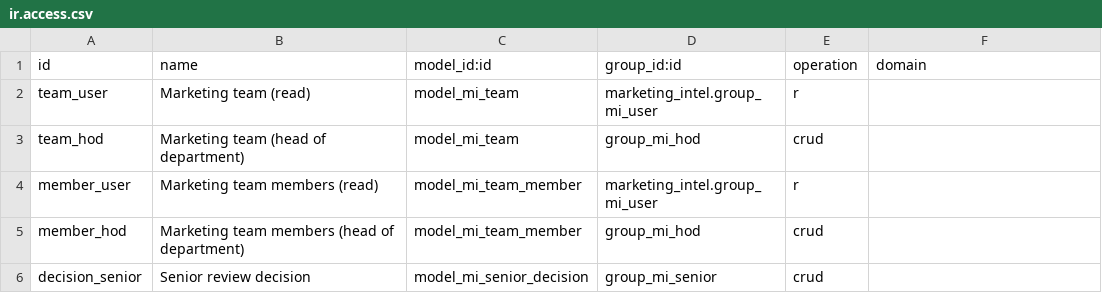
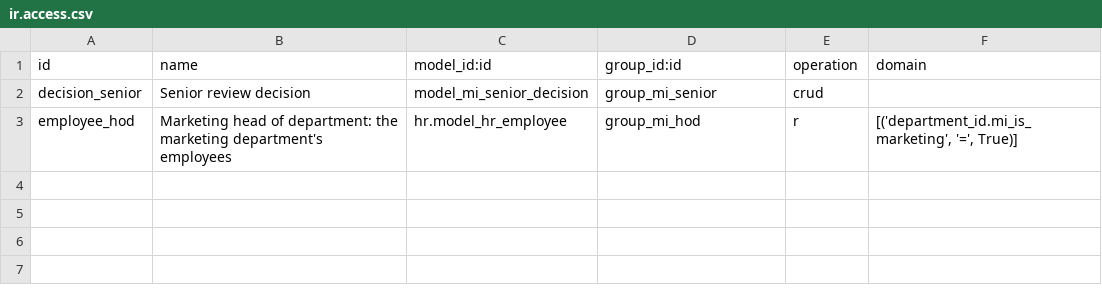
Before and after one commit to MetricPal/odoo, a CSV file: addons/marketing_intel_team/security/ir.access.csv, drawn as a sheet.

```diff
--- a/addons/marketing_intel_team/security/ir.access.csv
+++ b/addons/marketing_intel_team/security/ir.access.csv
@@ -1,6 +1,3 @@
 id,name,model_id:id,group_id:id,operation,domain
-team_user,Marketing team (read),model_mi_team,marketing_intel.group_mi_user,r,
-team_hod,Marketing team (head of department),model_mi_team,group_mi_hod,crud,
-member_user,Marketing team members (read),model_mi_team_member,marketing_intel.group_mi_user,r,
-member_hod,Marketing team members (head of department),model_mi_team_member,group_mi_hod,crud,
 decision_senior,Senior review decision,model_mi_senior_decision,group_mi_senior,crud,
+employee_hod,Marketing head of department: the marketing department's employees,hr.model_hr_employee,group_mi_hod,r,"[('department_id.mi_is_marketing', '=', True)]"
```
Also changed, not shown: 12 other files.
